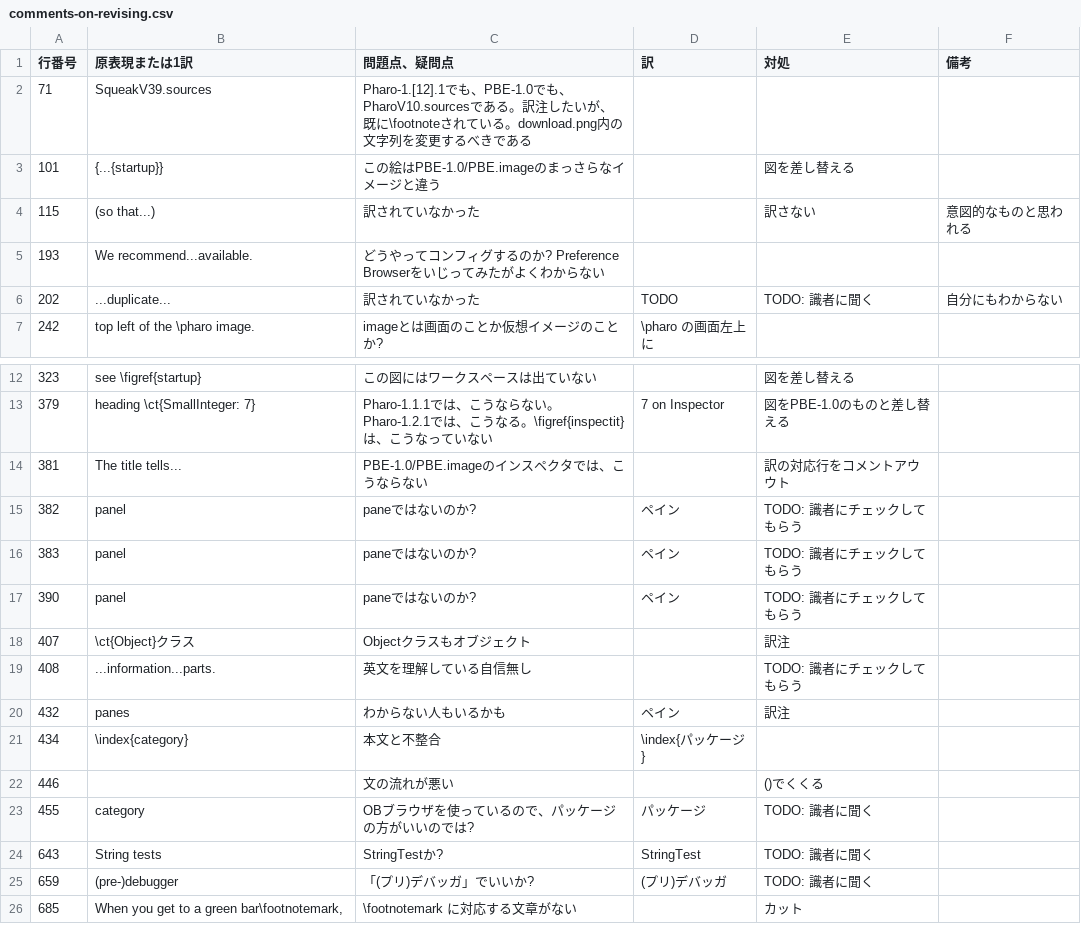
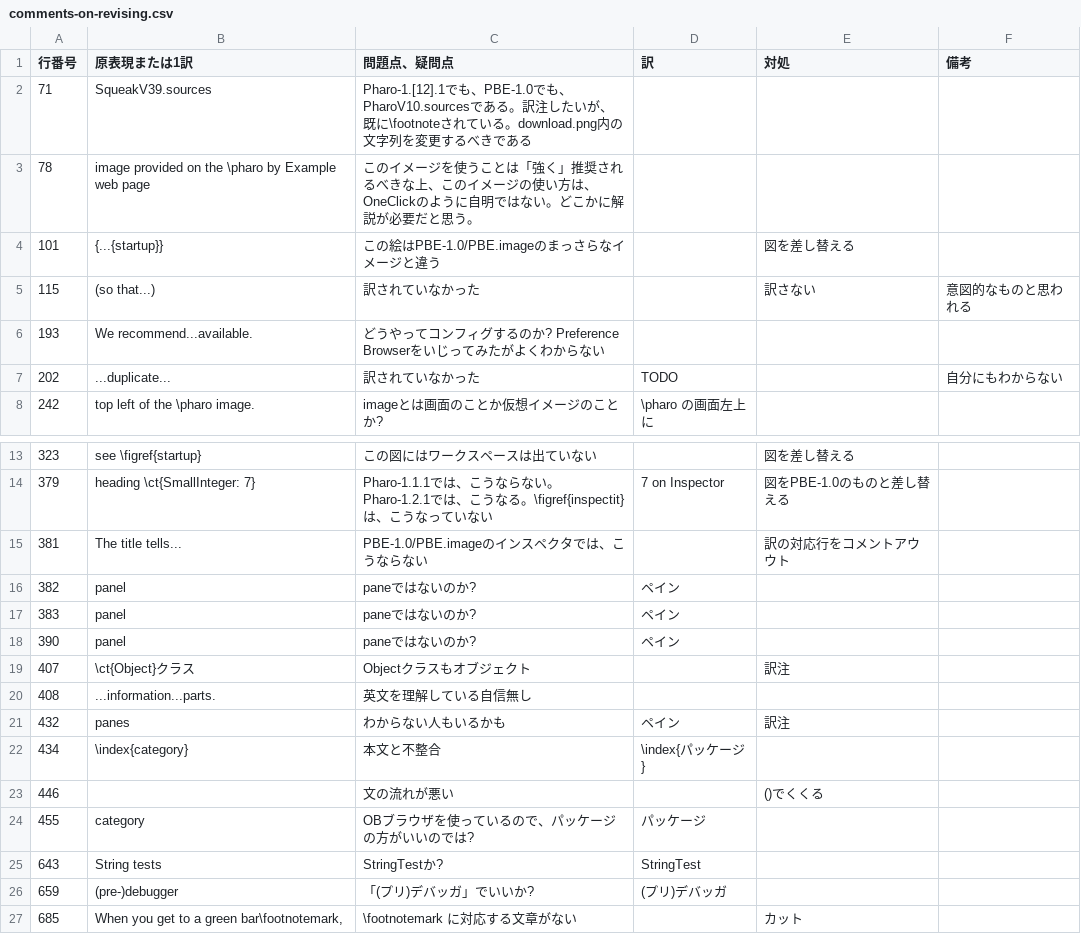
Before and after one commit to SquareBracketAssociates/PharoByExample-japanese, a CSV file: QuickTour/comments-on-revising.csv, drawn as a sheet; only a part is shown, gaps mark what is left out.

```diff
--- a/QuickTour/comments-on-revising.csv
+++ b/QuickTour/comments-on-revising.csv
@@ -2,2 +2,3 @@
 71,"SqueakV39.sources","Pharo-1.[12].1でも、PBE-1.0でも、PharoV10.sourcesである。訳注したいが、既に\footnoteされている。download.png内の文字列を変更するべきである",,,
+78,"image provided on the \pharo by Example web page","このイメージを使うことは「強く」推奨されるべきな上、このイメージの使い方は、OneClickのように自明ではない。どこかに解説が必要だと思う。",,,
 101,"{...{startup}}","この絵はPBE-1.0/PBE.imageのまっさらなイメージと違う",,"図を差し替える",
@@ -5,3 +6,3 @@
 193,"We recommend...available.","どうやってコンフィグするのか? Preference Browserをいじってみたがよくわからない",,,
-202,"...duplicate...","訳されていなかった","TODO","TODO: 識者に聞く","自分にもわからない"
+202,"...duplicate...","訳されていなかった","TODO",,"自分にもわからない"
 242,"top left of the \pharo image.","imageとは画面のことか仮想イメージのことか?","\pharo の画面左上に",,
@@ -14,7 +15,7 @@
 381,"The title tells...","PBE-1.0/PBE.imageのインスペクタでは、こうならない",,"訳の対応行をコメントアウウト",
-382,"panel","paneではないのか?","ペイン","TODO: 識者にチェックしてもらう",
-383,"panel","paneではないのか?","ペイン","TODO: 識者にチェックしてもらう",
-390,"panel","paneではないのか?","ペイン","TODO: 識者にチェックしてもらう",
+382,"panel","paneではないのか?","ペイン",,
+383,"panel","paneではないのか?","ペイン",,
+390,"panel","paneではないのか?","ペイン",,
 407,"\ct{Object}クラス","Objectクラスもオブジェクト",,"訳注",
-408,"...information...parts.","英文を理解している自信無し",,"TODO: 識者にチェックしてもらう",
+408,"...information...parts.","英文を理解している自信無し",,,
 432,"panes","わからない人もいるかも","ペイン","訳注",
@@ -22,5 +23,5 @@
 446,,"文の流れが悪い",,"()でくくる",
-455,"category","OBブラウザを使っているので、パッケージの方がいいのでは?","パッケージ","TODO: 識者に聞く",
-643,"String tests","StringTestか?","StringTest","TODO: 識者に聞く",
-659,"(pre-)debugger","「(プリ)デバッガ」でいいか?","(プリ)デバッガ","TODO: 識者に聞く",
+455,"category","OBブラウザを使っているので、パッケージの方がいいのでは?","パッケージ",,
+643,"String tests","StringTestか?","StringTest",,
+659,"(pre-)debugger","「(プリ)デバッガ」でいいか?","(プリ)デバッガ",,
 685,"When you get to a green bar\footnotemark,","\footnotemark に対応する文章がない",,"カット",
```
Also changed, not shown: 1 other file.
